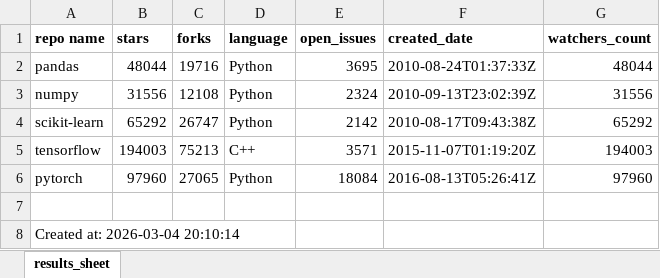
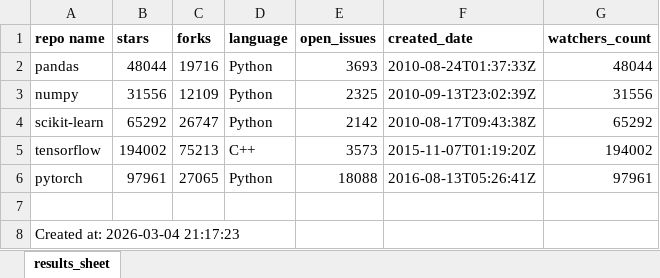
Before and after one commit to Nesma-Osama/Data-Science-Labs, an Excel workbook: Lab03 - Data Acquisition/notebooks/API_notebook/task3_results.xlsx, sheet results_sheet, drawn as a sheet; values as stored, in another font and other column widths than the file's, no borders; the diff names each change by its address in the sheet, - before the commit and + after, or states it on an @@ line.

Commit message:
change name

```diff
--- a/Lab03 - Data Acquisition/notebooks/API_notebook/task3_results.xlsx (sheet results_sheet)
+++ b/Lab03 - Data Acquisition/notebooks/API_notebook/task3_results.xlsx (sheet results_sheet)
-E2 (open_issues): 3695
+E2 (open_issues): 3693
-C3 (forks): 12108
+C3 (forks): 12109
-E3 (open_issues): 2324
+E3 (open_issues): 2325
-B5 (stars): 194003
+B5 (stars): 194002
-E5 (open_issues): 3571
+E5 (open_issues): 3573
-G5 (watchers_count): 194003
+G5 (watchers_count): 194002
-B6 (stars): 97960
+B6 (stars): 97961
-E6 (open_issues): 18084
+E6 (open_issues): 18088
-G6 (watchers_count): 97960
+G6 (watchers_count): 97961
-A8 (repo name): Created at: 2026-03-04 20:10:14
+A8 (repo name): Created at: 2026-03-04 21:17:23
```
Also changed, not shown: 8 other files.
